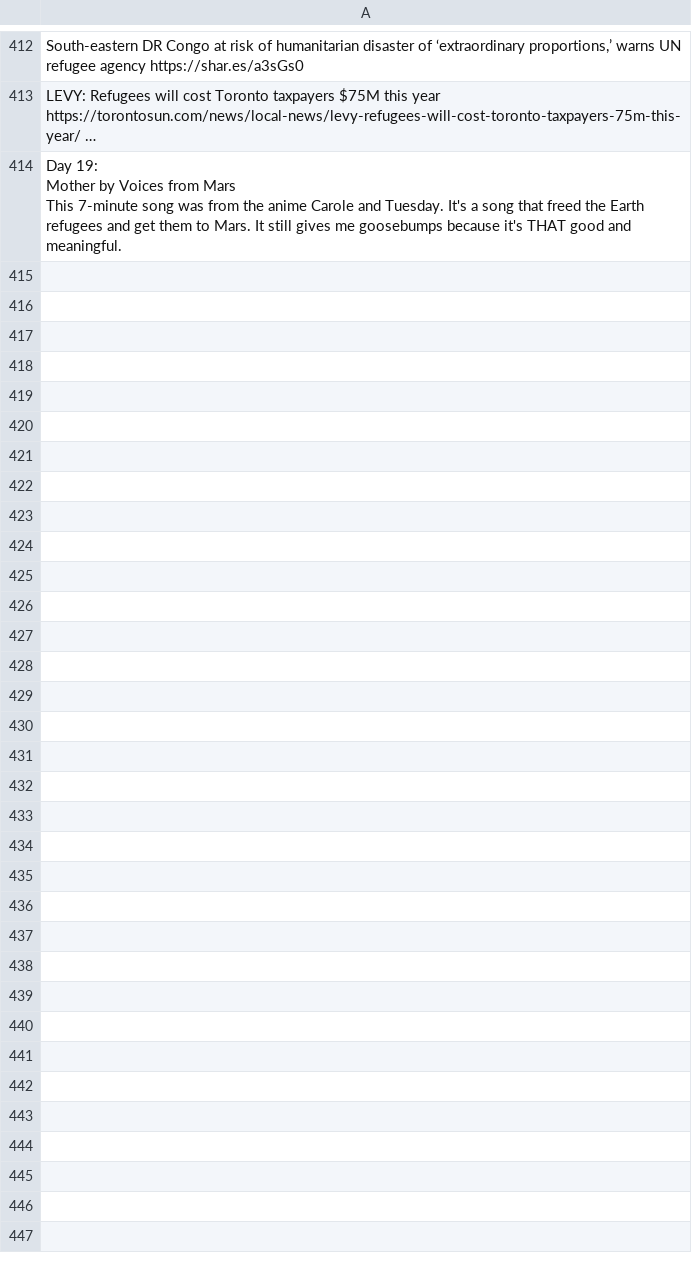
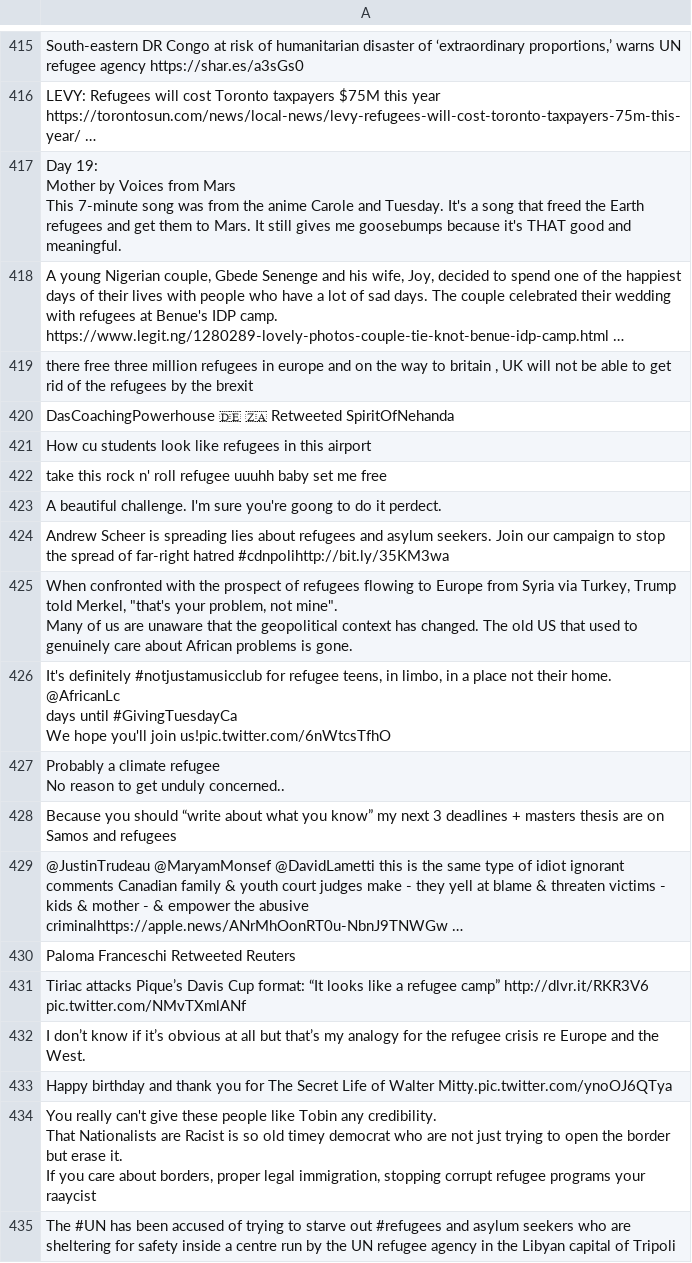
Before and after one commit to jakobzhao/refugee, a CSV file: tweets/assets/south_america/tweets.csv, drawn as a sheet; only a part is shown, gaps mark what is left out; ↵ is a line break in a cell; the diff covers the shown part only; the diff names each change by its address in the sheet, - before the commit and + after, or states it on an @@ line.

Commit message:
Daily Tweet Data

```diff
--- a/tweets/assets/south_america/tweets.csv
+++ b/tweets/assets/south_america/tweets.csv
+row 418: A young Nigerian couple, Gbede Senenge and his wife, Joy, decided to spend one of the happiest days of their lives with people who have a lot of sad days. The couple celebrated their wedding with refugees at Benue's IDP camp. ↵ https://www.legit.ng/1280289-lovely-photos-couple-tie-knot-benue-idp-camp.html …
+row 419: there free three million refugees in europe and on the way to britain , UK will not be able to get rid of the refugees by the brexit
+row 420: DasCoachingPowerhouse 🇩🇪 🇿🇦 Retweeted SpiritOfNehanda
+row 421: How cu students look like refugees in this airport
+row 422: take this rock n' roll refugee uuuhh baby set me free
+row 423: A beautiful challenge. I'm sure you're goong to do it perdect.
+row 424: Andrew Scheer is spreading lies about refugees and asylum seekers. Join our campaign to stop the spread of far-right hatred #cdnpolihttp://bit.ly/35KM3wa
+row 425: When confronted with the prospect of refugees flowing to Europe from Syria via Turkey, Trump told Merkel, "that's your problem, not mine". ↵ Many of us are unaware that the geopolitical context has changed. The old US that used to genuinely care about African problems is gone.
+row 426: It's definitely #notjustamusicclub for refugee teens, in limbo, in a place not their home. @AfricanLc ↵ days until #GivingTuesdayCa ↵ We hope you'll join us!pic.twitter.com/6nWtcsTfhO
+row 427: Probably a climate refugee ↵ No reason to get unduly concerned..
+row 428: Because you should “write about what you know” my next 3 deadlines + masters thesis are on Samos and refugees
+row 429: @JustinTrudeau @MaryamMonsef @DavidLametti this is the same type of idiot ignorant comments Canadian family & youth court judges make - they yell at blame & threaten victims - kids & mother - & empower the abusive criminalhttps://apple.news/ANrMhOonRT0u-NbnJ9TNWGw …
+row 430: Paloma Franceschi Retweeted Reuters
+row 431: Tiriac attacks Pique’s Davis Cup format: “It looks like a refugee camp” http://dlvr.it/RKR3V6 pic.twitter.com/NMvTXmlANf
+row 432: I don’t know if it’s obvious at all but that’s my analogy for the refugee crisis re Europe and the West.
+row 433: Happy birthday and thank you for The Secret Life of Walter Mitty.pic.twitter.com/ynoOJ6QTya
+row 434: You really can't give these people like Tobin any credibility. ↵ That Nationalists are Racist is so old timey democrat who are not just trying to open the border but erase it. ↵ If you care about borders, proper legal immigration, stopping corrupt refugee programs your raaycist
+row 435: The #UN has been accused of trying to starve out #refugees and asylum seekers who are sheltering for safety inside a centre run by the UN refugee agency in the Libyan capital of Tripoli
```
Also changed, not shown: 3 added rows elsewhere in this file, 34 other files.
